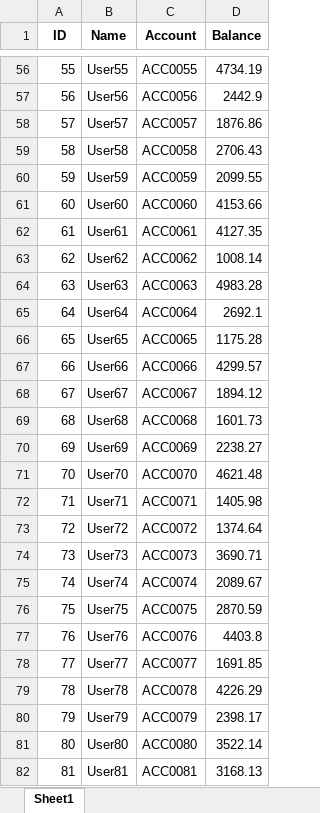
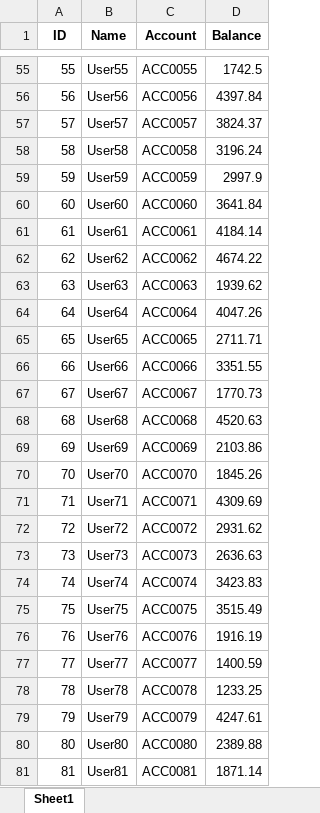
Before and after one commit to rajeshpuppala88/reconciliation, an Excel workbook: uploads/file2.xlsx, sheet Sheet1, drawn as a sheet; only a part is shown, gaps mark what is left out; values as stored, in another font and other column widths than the file's, no borders; addresses are those after the commit; the diff covers the shown part only; the diff names each change by its address in the sheet, - before the commit and + after, or states it on an @@ line.

```diff
--- a/uploads/file2.xlsx (sheet Sheet1)
+++ b/uploads/file2.xlsx (sheet Sheet1)
-D55 (Balance): 4734.19
+D55 (Balance): 1742.5
-D56 (Balance): 2442.9
+D56 (Balance): 4397.84
-D57 (Balance): 1876.86
+D57 (Balance): 3824.37
-D58 (Balance): 2706.43
+D58 (Balance): 3196.24
-D59 (Balance): 2099.55
+D59 (Balance): 2997.9
-D60 (Balance): 4153.66
+D60 (Balance): 3641.84
-D61 (Balance): 4127.35
+D61 (Balance): 4184.14
-D62 (Balance): 1008.14
+D62 (Balance): 4674.22
-D63 (Balance): 4983.28
+D63 (Balance): 1939.62
-D64 (Balance): 2692.1
+D64 (Balance): 4047.26
-D65 (Balance): 1175.28
+D65 (Balance): 2711.71
-D66 (Balance): 4299.57
+D66 (Balance): 3351.55
-D67 (Balance): 1894.12
+D67 (Balance): 1770.73
-D68 (Balance): 1601.73
+D68 (Balance): 4520.63
-D69 (Balance): 2238.27
+D69 (Balance): 2103.86
-D70 (Balance): 4621.48
+D70 (Balance): 1845.26
-D71 (Balance): 1405.98
+D71 (Balance): 4309.69
-D72 (Balance): 1374.64
+D72 (Balance): 2931.62
-D73 (Balance): 3690.71
+D73 (Balance): 2636.63
-D74 (Balance): 2089.67
+D74 (Balance): 3423.83
-D75 (Balance): 2870.59
+D75 (Balance): 3515.49
-D76 (Balance): 4403.8
+D76 (Balance): 1916.19
-D77 (Balance): 1691.85
+D77 (Balance): 1400.59
-D78 (Balance): 4226.29
+D78 (Balance): 1233.25
-D79 (Balance): 2398.17
+D79 (Balance): 4247.61
-D80 (Balance): 3522.14
+D80 (Balance): 2389.88
-D81 (Balance): 3168.13
+D81 (Balance): 1871.14
```
Also changed, not shown: 1 added row, 1 removed row and 72 edited cells elsewhere in this sheet, uploads/file1.xlsx, 2 other files.
